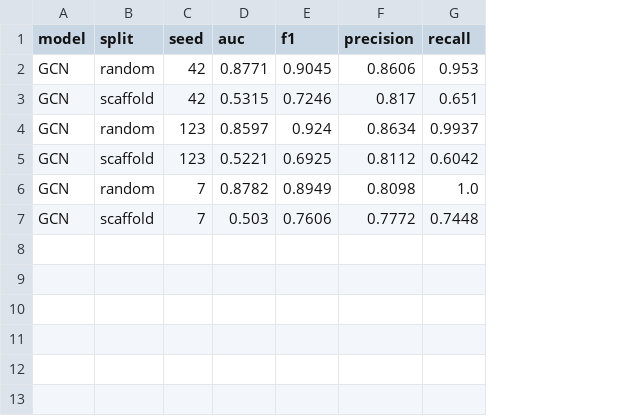
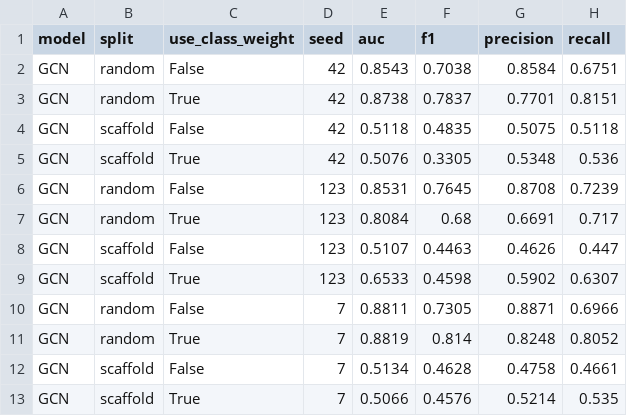
Before and after one commit to SanviNora/BBBP-ML-Project, a CSV file: results/gcn_results.csv, drawn as a sheet; addresses are those after the commit; the diff names each change by its address in the sheet, - before the commit and + after, or states it on an @@ line.

Commit message:
add results of comparisons and evaluations of gcn model across different seeds and class weight

```diff
--- a/results/gcn_results.csv
+++ b/results/gcn_results.csv
+column C (use_class_weight), row 2: False; row 4: False; row 6: False; row 8: False; row 10: False; row 12: False
-E2 (auc): 0.8771
+E2 (auc): 0.8543
-F2 (f1): 0.9045
+F2 (f1): 0.7038
-G2 (precision): 0.8606
+G2 (precision): 0.8584
-H2 (recall): 0.953
+H2 (recall): 0.6751
+row 3: GCN | random | True | 42 | 0.8738 | 0.7837 | 0.7701 | 0.8151
-E4 (auc): 0.5315
+E4 (auc): 0.5118
-F4 (f1): 0.7246
+F4 (f1): 0.4835
-G4 (precision): 0.817
+G4 (precision): 0.5075
-H4 (recall): 0.651
+H4 (recall): 0.5118
+row 5: GCN | scaffold | True | 42 | 0.5076 | 0.3305 | 0.5348 | 0.536
-E6 (auc): 0.8597
+E6 (auc): 0.8531
-F6 (f1): 0.924
+F6 (f1): 0.7645
-G6 (precision): 0.8634
+G6 (precision): 0.8708
-H6 (recall): 0.9937
+H6 (recall): 0.7239
+row 7: GCN | random | True | 123 | 0.8084 | 0.68 | 0.6691 | 0.717
-E8 (auc): 0.5221
+E8 (auc): 0.5107
-F8 (f1): 0.6925
+F8 (f1): 0.4463
-G8 (precision): 0.8112
+G8 (precision): 0.4626
-H8 (recall): 0.6042
+H8 (recall): 0.447
+row 9: GCN | scaffold | True | 123 | 0.6533 | 0.4598 | 0.5902 | 0.6307
-E10 (auc): 0.8782
+E10 (auc): 0.8811
-F10 (f1): 0.8949
+F10 (f1): 0.7305
-G10 (precision): 0.8098
+G10 (precision): 0.8871
-H10 (recall): 1.0
+H10 (recall): 0.6966
+row 11: GCN | random | True | 7 | 0.8819 | 0.814 | 0.8248 | 0.8052
-E12 (auc): 0.503
+E12 (auc): 0.5134
-F12 (f1): 0.7606
+F12 (f1): 0.4628
-G12 (precision): 0.7772
+G12 (precision): 0.4758
-H12 (recall): 0.7448
+H12 (recall): 0.4661
+row 13: GCN | scaffold | True | 7 | 0.5066 | 0.4576 | 0.5214 | 0.535
```
Also changed, not shown: 2 other files.
